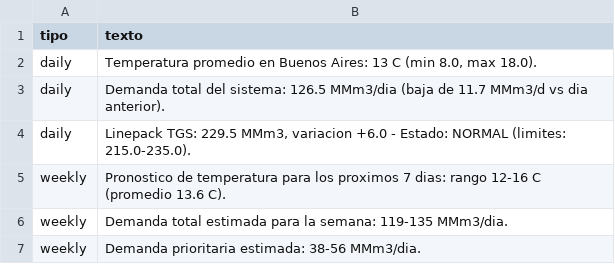
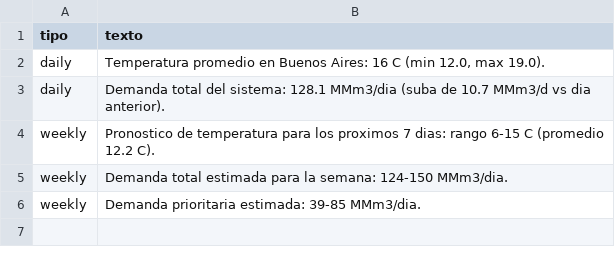
Before and after one commit to mpodeley/estado-red-gas, a CSV file: public/data/comments.csv, drawn as a sheet.

```diff
--- a/public/data/comments.csv
+++ b/public/data/comments.csv
@@ -1,7 +1,6 @@
 tipo,texto
-daily,"Temperatura promedio en Buenos Aires: 13 C (min 8.0, max 18.0)."
-daily,Demanda total del sistema: 126.5 MMm3/dia (baja de 11.7 MMm3/d vs dia anterior).
-daily,"Linepack TGS: 229.5 MMm3, variacion +6.0 - Estado: NORMAL (limites: 215.0-235.0)."
-weekly,Pronostico de temperatura para los proximos 7 dias: rango 12-16 C (promedio 13.6 C).
-weekly,Demanda total estimada para la semana: 119-135 MMm3/dia.
-weekly,Demanda prioritaria estimada: 38-56 MMm3/dia.
+daily,"Temperatura promedio en Buenos Aires: 16 C (min 12.0, max 19.0)."
+daily,Demanda total del sistema: 128.1 MMm3/dia (suba de 10.7 MMm3/d vs dia anterior).
+weekly,Pronostico de temperatura para los proximos 7 dias: rango 6-15 C (promedio 12.2 C).
+weekly,Demanda total estimada para la semana: 124-150 MMm3/dia.
+weekly,Demanda prioritaria estimada: 39-85 MMm3/dia.
```
Also changed, not shown: public/data/carga_datos.csv, public/data/daily.csv, 31 other files.
